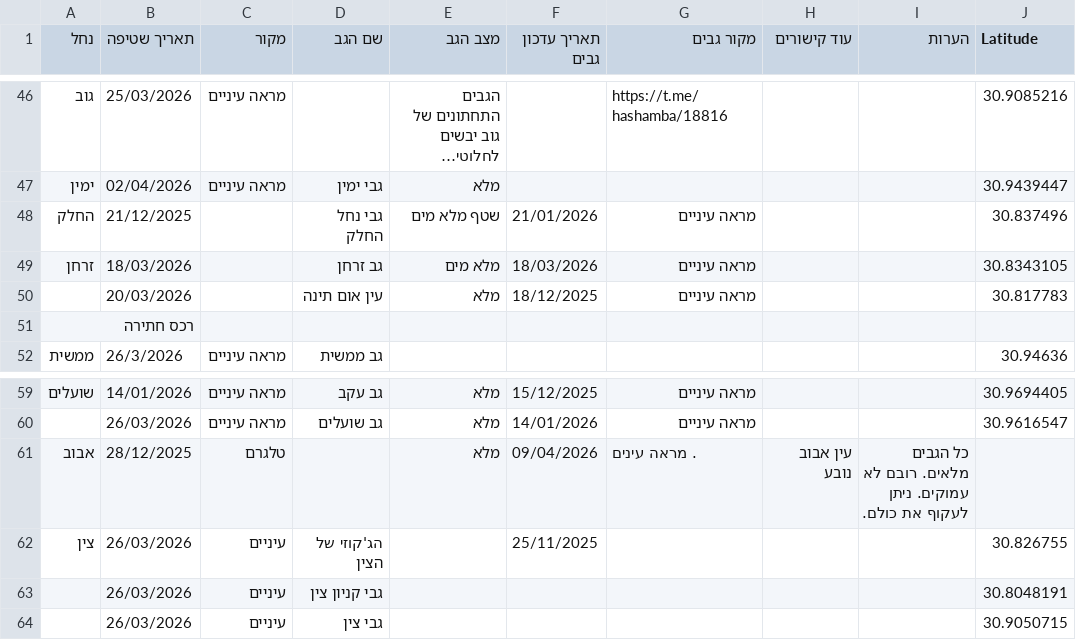
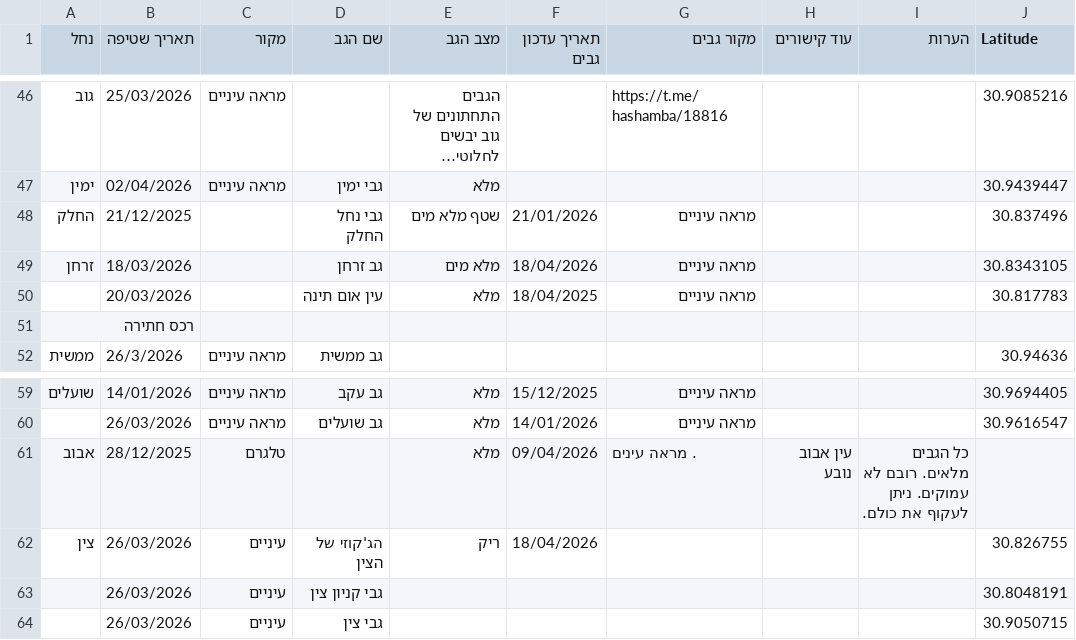
Before and after one commit to zstadler/IHMGeoJSONWaterholes, a TSV file: floods.tsv, drawn as a sheet; only a part is shown, gaps mark what is left out; long unchanged cells end in …; the diff names each change by its address in the sheet, - before the commit and + after, or states it on an @@ line.

```diff
--- a/floods.tsv
+++ b/floods.tsv
-F49 (תאריך עדכון גבים): 18/03/2026
+F49 (תאריך עדכון גבים): 18/04/2026
-F50 (תאריך עדכון גבים): 18/12/2025
+F50 (תאריך עדכון גבים): 18/04/2025
-E62 (מצב הגב): (empty)
+E62 (מצב הגב): ריק
-F62 (תאריך עדכון גבים): 25/11/2025
+F62 (תאריך עדכון גבים): 18/04/2026
```
